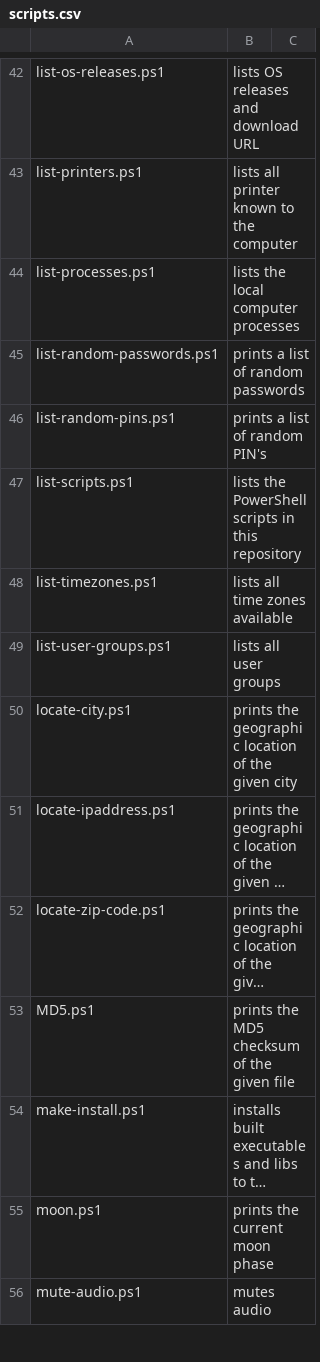
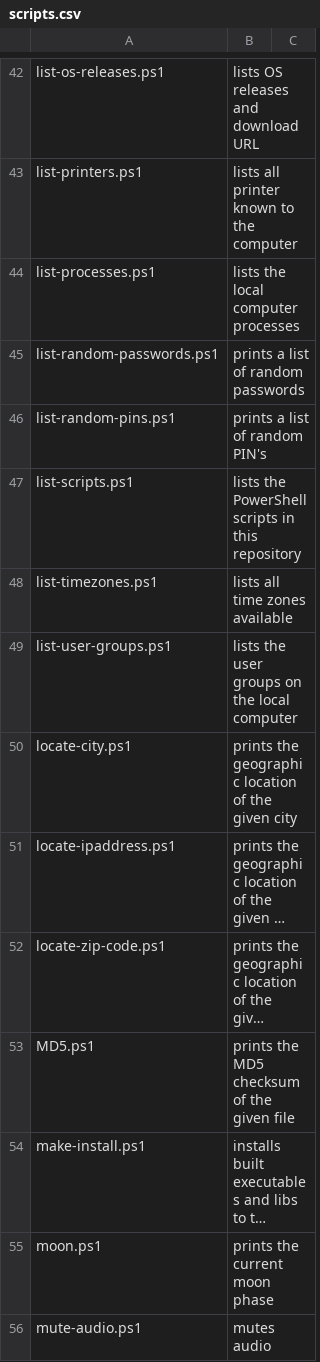
Before and after one commit to fleschutz/PowerShell, a CSV file: Data/scripts.csv, drawn as a sheet; only a part is shown, gaps mark what is left out; long unchanged cells end in ….

Commit message:
Improved list-user-groups.ps1

```diff
--- a/Data/scripts.csv
+++ b/Data/scripts.csv
@@ -48,3 +48,3 @@ list-scripts.ps1, lists the PowerShell scripts in this repository
 list-timezones.ps1, lists all time zones available
-list-user-groups.ps1, lists all user groups
+list-user-groups.ps1, lists the user groups on the local computer
 locate-city.ps1, prints the geographic location of the given city
```
Also changed, not shown: 2 other files.
